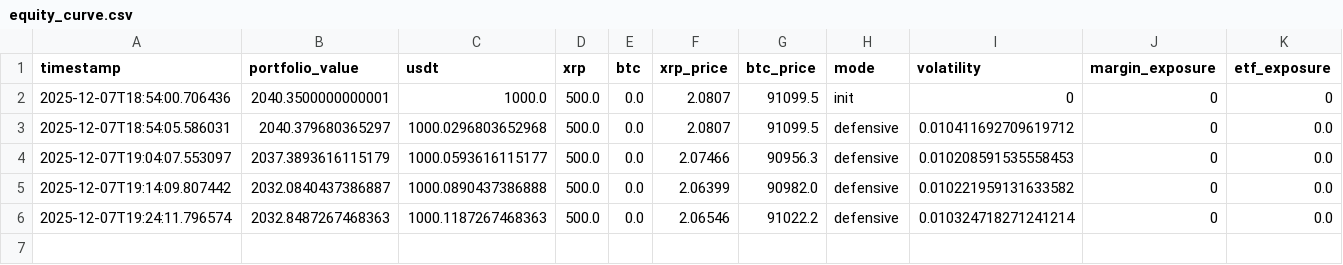
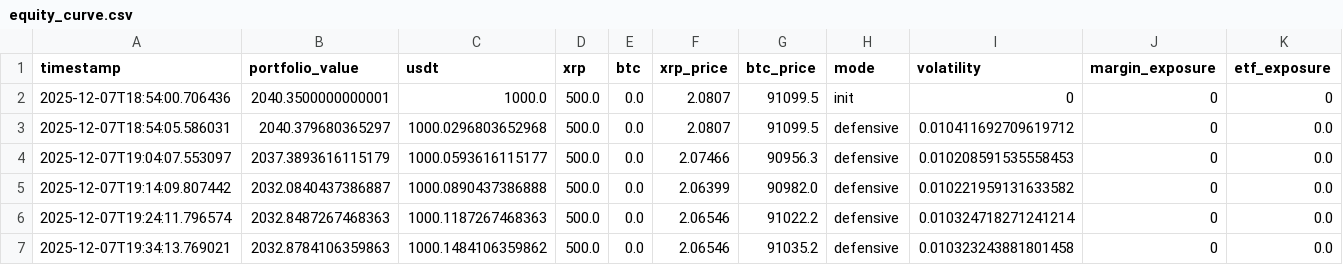
Before and after one commit to 9RESE/TG4, a CSV file: logs/equity_curve.csv, drawn as a sheet; only a part is shown; rows hold the shown columns only; the diff names each change by its address in the sheet, - before the commit and + after, or states it on an @@ line.

```diff
--- a/logs/equity_curve.csv
+++ b/logs/equity_curve.csv
+row 7: 2025-12-07T19:34:13.769021 | 2032.8784106359863 | 1000.1484106359862 | 500.0 | 0.0 | 2.06546 | 91035.2 | defensive | 0.010323243881801458 | 0 | 0.0
```
Also changed, not shown: 1 other file.
